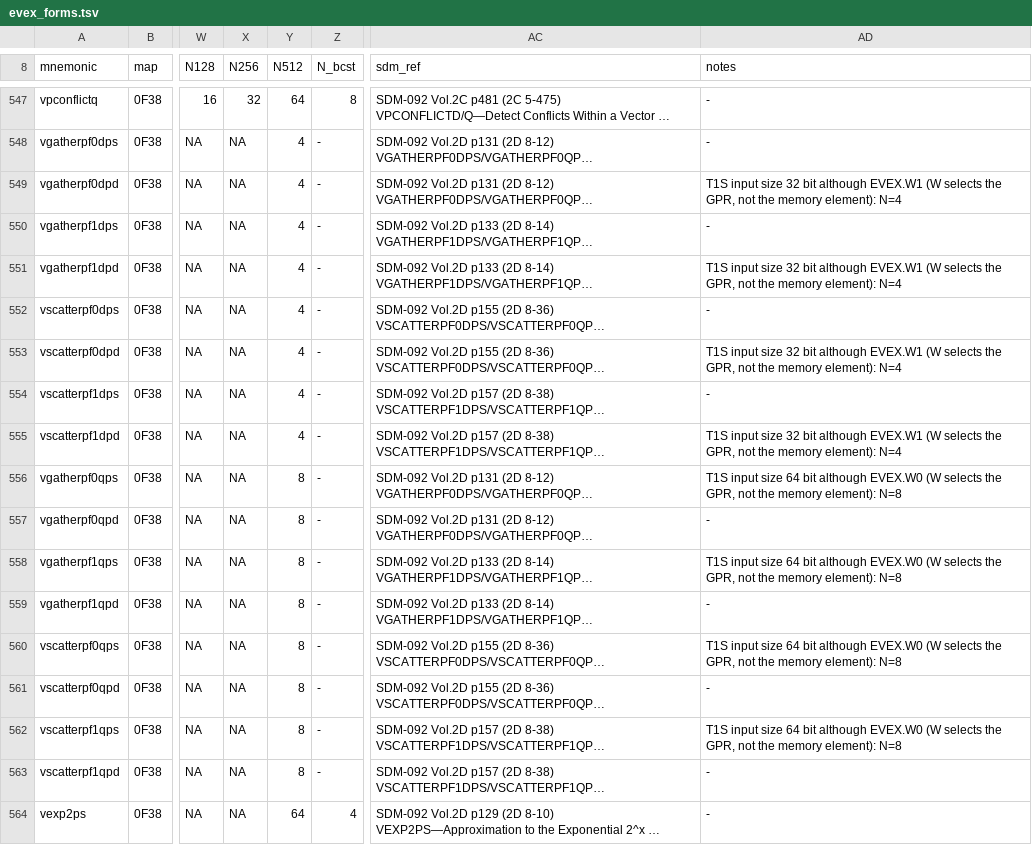
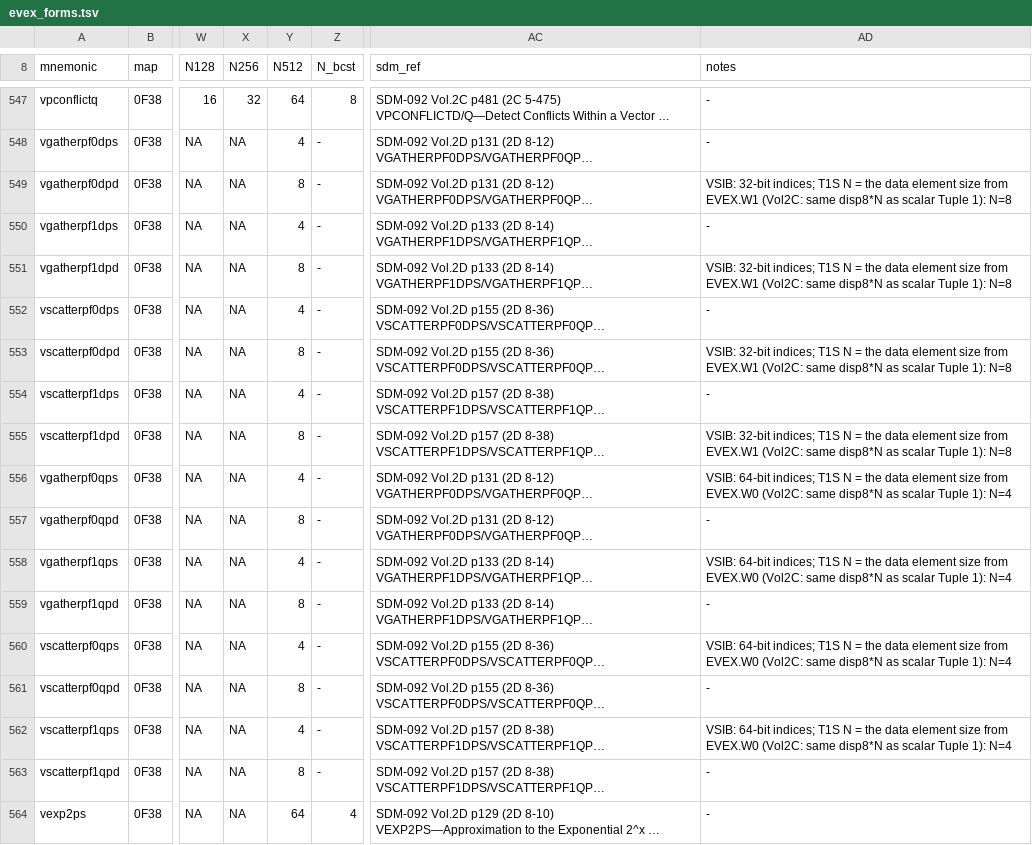
Before and after one commit to TempAccountNull/NoVmp, a TSV file: Emulator/data/evex_forms.tsv, drawn as a sheet; only a part is shown, gaps mark what is left out; long unchanged cells end in …; the diff covers the shown part only; the diff names each change by its address in the sheet, - before the commit and + after, or states it on an @@ line.

```diff
--- a/Emulator/data/evex_forms.tsv
+++ b/Emulator/data/evex_forms.tsv
-Y549 (N512): 4
+Y549 (N512): 8
-AD549 (notes): T1S input size 32 bit although EVEX.W1 (W selects the GPR, not the memory element): N=4
+AD549 (notes): VSIB: 32-bit indices; T1S N = the data element size from EVEX.W1 (Vol2C: same disp8*N as scalar Tuple 1): N=8
-Y551 (N512): 4
+Y551 (N512): 8
-AD551 (notes): T1S input size 32 bit although EVEX.W1 (W selects the GPR, not the memory element): N=4
+AD551 (notes): VSIB: 32-bit indices; T1S N = the data element size from EVEX.W1 (Vol2C: same disp8*N as scalar Tuple 1): N=8
-Y553 (N512): 4
+Y553 (N512): 8
-AD553 (notes): T1S input size 32 bit although EVEX.W1 (W selects the GPR, not the memory element): N=4
+AD553 (notes): VSIB: 32-bit indices; T1S N = the data element size from EVEX.W1 (Vol2C: same disp8*N as scalar Tuple 1): N=8
-Y555 (N512): 4
+Y555 (N512): 8
-AD555 (notes): T1S input size 32 bit although EVEX.W1 (W selects the GPR, not the memory element): N=4
+AD555 (notes): VSIB: 32-bit indices; T1S N = the data element size from EVEX.W1 (Vol2C: same disp8*N as scalar Tuple 1): N=8
-Y556 (N512): 8
+Y556 (N512): 4
-AD556 (notes): T1S input size 64 bit although EVEX.W0 (W selects the GPR, not the memory element): N=8
+AD556 (notes): VSIB: 64-bit indices; T1S N = the data element size from EVEX.W0 (Vol2C: same disp8*N as scalar Tuple 1): N=4
-Y558 (N512): 8
+Y558 (N512): 4
-AD558 (notes): T1S input size 64 bit although EVEX.W0 (W selects the GPR, not the memory element): N=8
+AD558 (notes): VSIB: 64-bit indices; T1S N = the data element size from EVEX.W0 (Vol2C: same disp8*N as scalar Tuple 1): N=4
-Y560 (N512): 8
+Y560 (N512): 4
-AD560 (notes): T1S input size 64 bit although EVEX.W0 (W selects the GPR, not the memory element): N=8
+AD560 (notes): VSIB: 64-bit indices; T1S N = the data element size from EVEX.W0 (Vol2C: same disp8*N as scalar Tuple 1): N=4
-Y562 (N512): 8
+Y562 (N512): 4
-AD562 (notes): T1S input size 64 bit although EVEX.W0 (W selects the GPR, not the memory element): N=8
+AD562 (notes): VSIB: 64-bit indices; T1S N = the data element size from EVEX.W0 (Vol2C: same disp8*N as scalar Tuple 1): N=4
```
Also changed, not shown: 32 edited cells elsewhere in this file, 2 other files.
